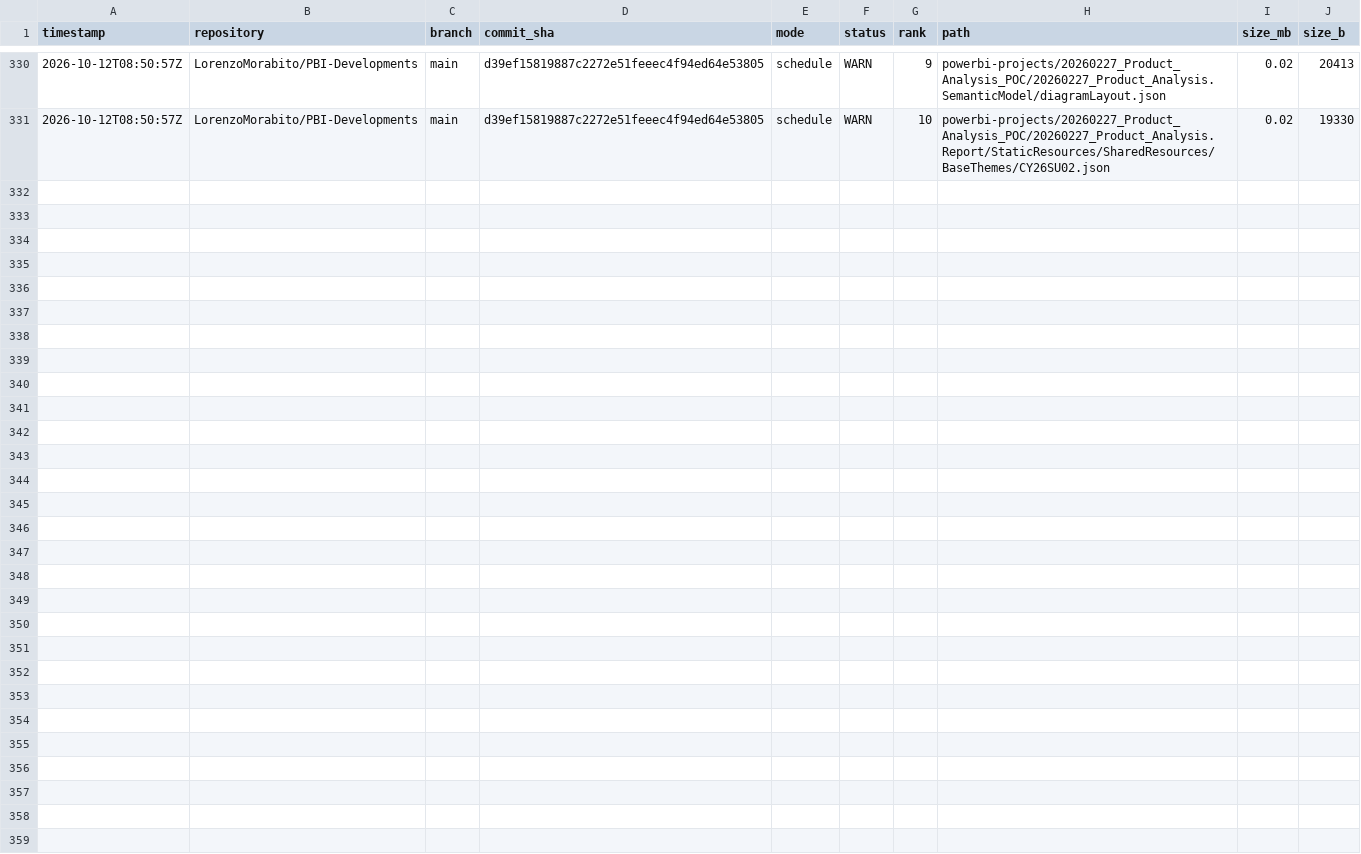
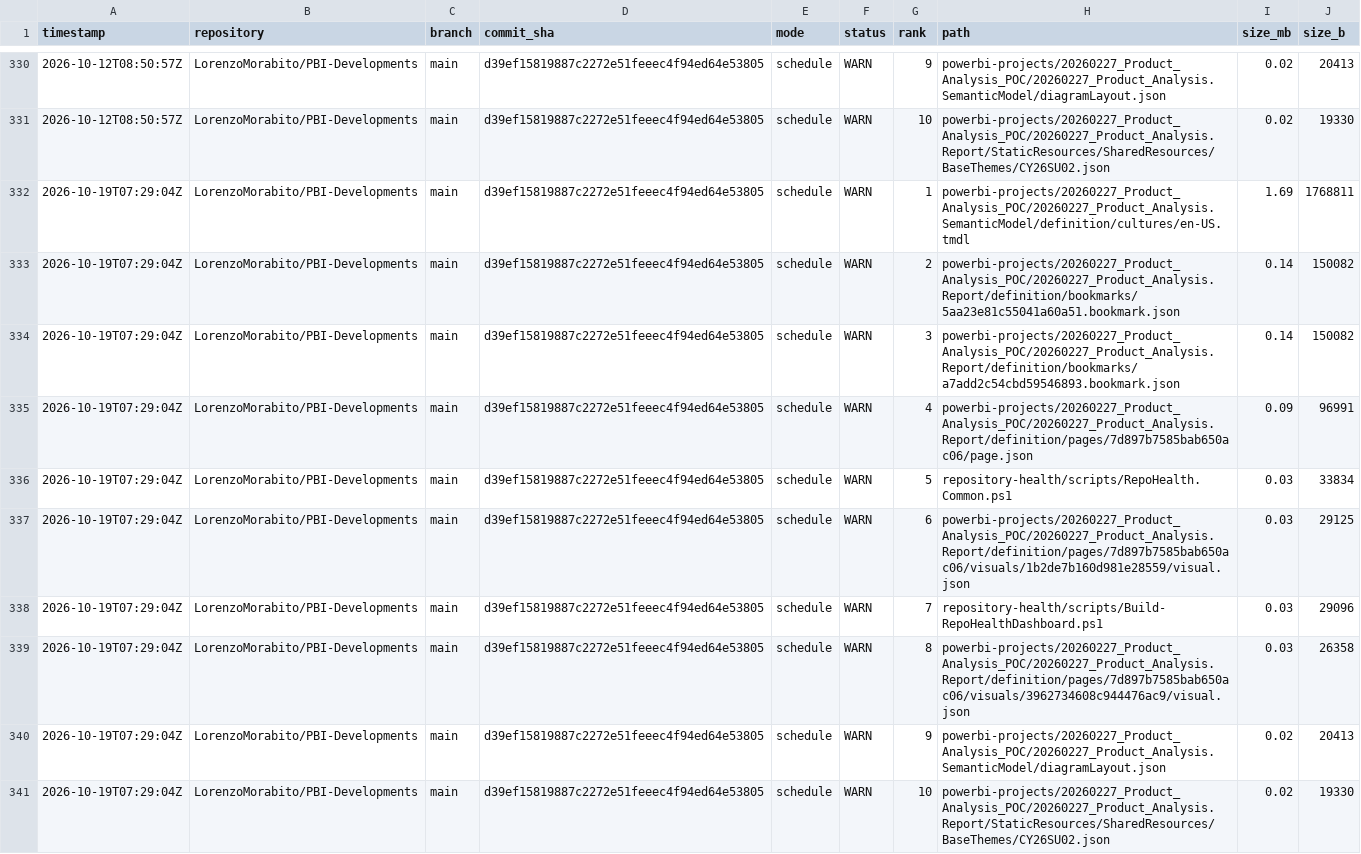
Before and after one commit to LorenzoMorabito/PBI-Developments, a CSV file: repository-health/history/top-files-history.csv, drawn as a sheet; only a part is shown, gaps mark what is left out; the diff names each change by its address in the sheet, - before the commit and + after, or states it on an @@ line.

```diff
--- a/repository-health/history/top-files-history.csv
+++ b/repository-health/history/top-files-history.csv
+row 332: 2026-10-19T07:29:04Z | LorenzoMorabito/PBI-Developments | main | d39ef15819887c2272e51feeec4f94ed64e53805 | schedule | WARN | 1 | powerbi-projects/20260227_Product_Analysis_POC/20260227_Product_Analysis.SemanticModel/definition/cultures/en-US.tmdl | 1.69 | 1768811
+row 333: 2026-10-19T07:29:04Z | LorenzoMorabito/PBI-Developments | main | d39ef15819887c2272e51feeec4f94ed64e53805 | schedule | WARN | 2 | powerbi-projects/20260227_Product_Analysis_POC/20260227_Product_Analysis.Report/definition/bookmarks/5aa23e81c55041a60a51.bookmark.json | 0.14 | 150082
+row 334: 2026-10-19T07:29:04Z | LorenzoMorabito/PBI-Developments | main | d39ef15819887c2272e51feeec4f94ed64e53805 | schedule | WARN | 3 | powerbi-projects/20260227_Product_Analysis_POC/20260227_Product_Analysis.Report/definition/bookmarks/a7add2c54cbd59546893.bookmark.json | 0.14 | 150082
+row 335: 2026-10-19T07:29:04Z | LorenzoMorabito/PBI-Developments | main | d39ef15819887c2272e51feeec4f94ed64e53805 | schedule | WARN | 4 | powerbi-projects/20260227_Product_Analysis_POC/20260227_Product_Analysis.Report/definition/pages/7d897b7585bab650ac06/page.json | 0.09 | 96991
+row 336: 2026-10-19T07:29:04Z | LorenzoMorabito/PBI-Developments | main | d39ef15819887c2272e51feeec4f94ed64e53805 | schedule | WARN | 5 | repository-health/scripts/RepoHealth.Common.ps1 | 0.03 | 33834
+row 337: 2026-10-19T07:29:04Z | LorenzoMorabito/PBI-Developments | main | d39ef15819887c2272e51feeec4f94ed64e53805 | schedule | WARN | 6 | powerbi-projects/20260227_Product_Analysis_POC/20260227_Product_Analysis.Report/definition/pages/7d897b7585bab650ac06/visuals/1b2de7b160d981e28559/visual.json | 0.03 | 29125
+row 338: 2026-10-19T07:29:04Z | LorenzoMorabito/PBI-Developments | main | d39ef15819887c2272e51feeec4f94ed64e53805 | schedule | WARN | 7 | repository-health/scripts/Build-RepoHealthDashboard.ps1 | 0.03 | 29096
+row 339: 2026-10-19T07:29:04Z | LorenzoMorabito/PBI-Developments | main | d39ef15819887c2272e51feeec4f94ed64e53805 | schedule | WARN | 8 | powerbi-projects/20260227_Product_Analysis_POC/20260227_Product_Analysis.Report/definition/pages/7d897b7585bab650ac06/visuals/3962734608c944476ac9/visual.json | 0.03 | 26358
+row 340: 2026-10-19T07:29:04Z | LorenzoMorabito/PBI-Developments | main | d39ef15819887c2272e51feeec4f94ed64e53805 | schedule | WARN | 9 | powerbi-projects/20260227_Product_Analysis_POC/20260227_Product_Analysis.SemanticModel/diagramLayout.json | 0.02 | 20413
+row 341: 2026-10-19T07:29:04Z | LorenzoMorabito/PBI-Developments | main | d39ef15819887c2272e51feeec4f94ed64e53805 | schedule | WARN | 10 | powerbi-projects/20260227_Product_Analysis_POC/20260227_Product_Analysis.Report/StaticResources/SharedResources/BaseThemes/CY26SU02.json | 0.02 | 19330
```
Also changed, not shown: repository-health/history/metrics-history.csv, 4 other files.
